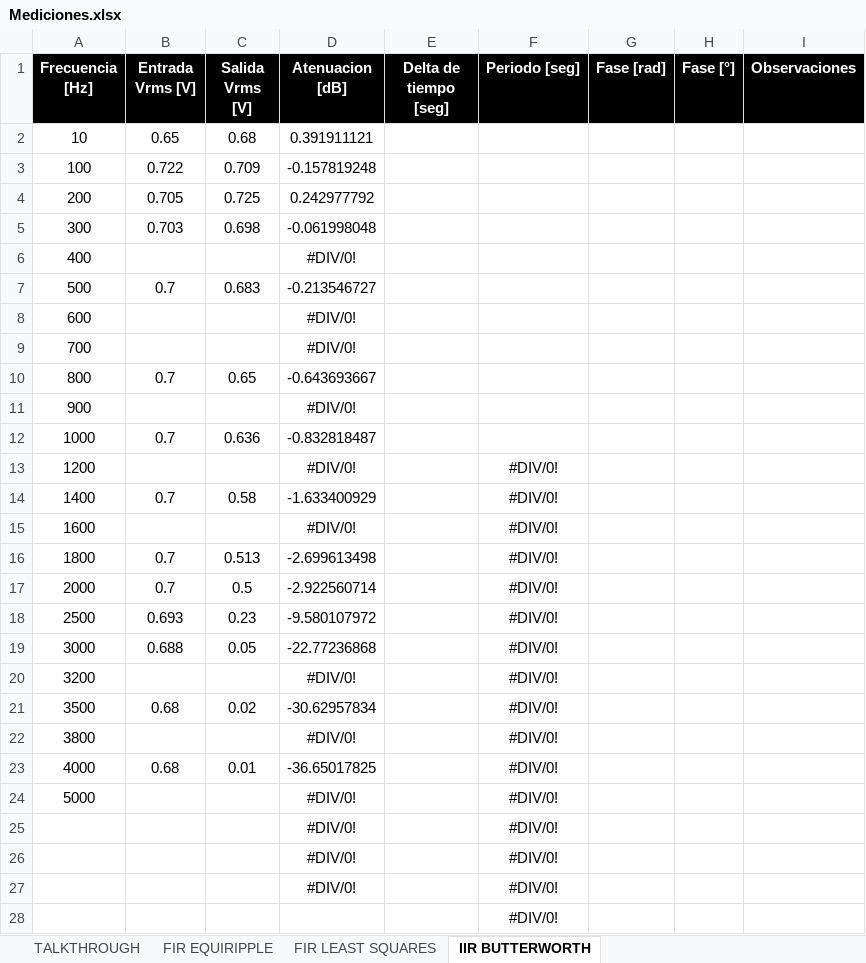
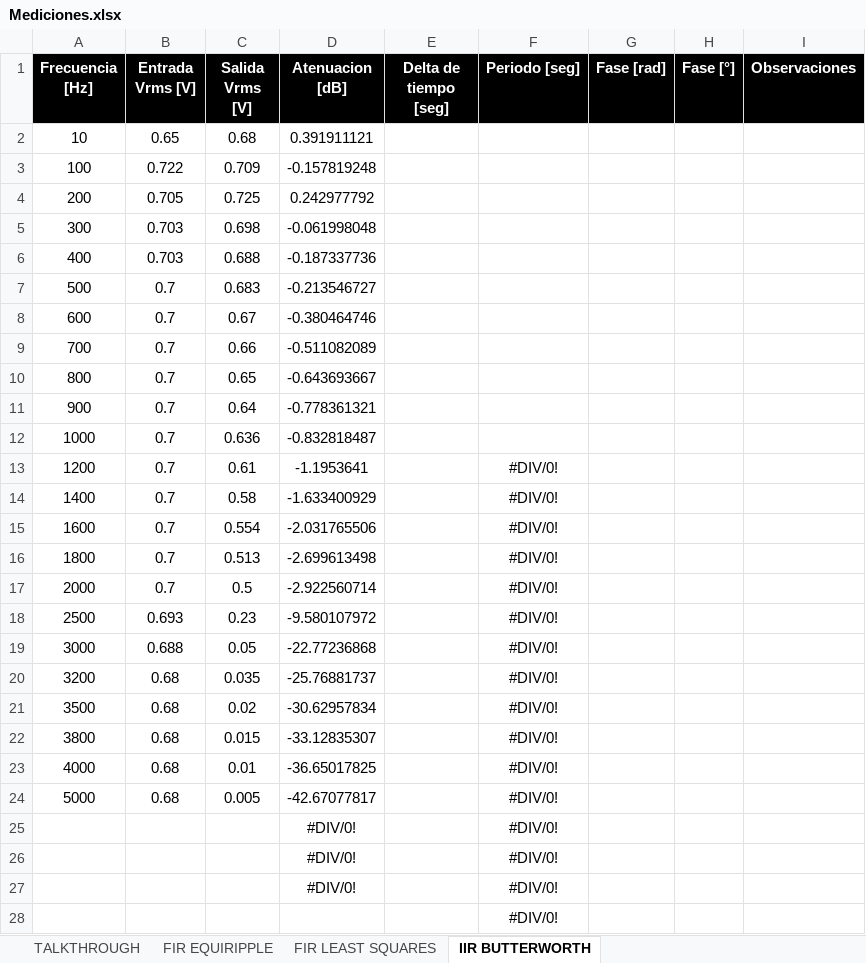
Before and after one commit to tomasalbanesi/TC2, an Excel workbook: Laboratarios/TP_Laboratorio_2/Mediciones/Mediciones.xlsx, sheet IIR BUTTERWORTH, drawn as a sheet; only a part is shown; values as stored, in another font and other column widths than the file's, no borders; charts and pictures not drawn; removed rows and columns are numbered as before the commit, all else as after; the diff names each change by its address in the sheet, - before the commit and + after, or states it on an @@ line.

```diff
--- a/Laboratarios/TP_Laboratorio_2/Mediciones/Mediciones.xlsx (sheet IIR BUTTERWORTH)
+++ b/Laboratarios/TP_Laboratorio_2/Mediciones/Mediciones.xlsx (sheet IIR BUTTERWORTH)
-row 6: 400 |  |  | #DIV/0!
+row 6: 400 | 0.703 | 0.688 | -0.187337736
-row 8: 600 |  |  | #DIV/0!
-row 9: 700 |  |  | #DIV/0!
+row 8: 600 | 0.7 | 0.67 | -0.380464746
+row 9: 700 | 0.7 | 0.66 | -0.511082089
-row 11: 900 |  |  | #DIV/0!
+row 11: 900 | 0.7 | 0.64 | -0.778361321
-B13 (Entrada Vrms [V]): (empty)
+B13 (Entrada Vrms [V]): 0.7
-C13 (Salida Vrms [V]): (empty)
+C13 (Salida Vrms [V]): 0.61
-D13 (Atenuacion [dB]): #DIV/0!
+D13 (Atenuacion [dB]): -1.1953641
-B15 (Entrada Vrms [V]): (empty)
+B15 (Entrada Vrms [V]): 0.7
-C15 (Salida Vrms [V]): (empty)
+C15 (Salida Vrms [V]): 0.554
-D15 (Atenuacion [dB]): #DIV/0!
+D15 (Atenuacion [dB]): -2.031765506
-B20 (Entrada Vrms [V]): (empty)
+B20 (Entrada Vrms [V]): 0.68
-C20 (Salida Vrms [V]): (empty)
+C20 (Salida Vrms [V]): 0.035
-D20 (Atenuacion [dB]): #DIV/0!
+D20 (Atenuacion [dB]): -25.76881737
-B22 (Entrada Vrms [V]): (empty)
+B22 (Entrada Vrms [V]): 0.68
-C22 (Salida Vrms [V]): (empty)
+C22 (Salida Vrms [V]): 0.015
-D22 (Atenuacion [dB]): #DIV/0!
+D22 (Atenuacion [dB]): -33.12835307
-B24 (Entrada Vrms [V]): (empty)
+B24 (Entrada Vrms [V]): 0.68
-C24 (Salida Vrms [V]): (empty)
+C24 (Salida Vrms [V]): 0.005
-D24 (Atenuacion [dB]): #DIV/0!
+D24 (Atenuacion [dB]): -42.67077817
```
Also changed, not shown: charts or pictures, 2 other files.
